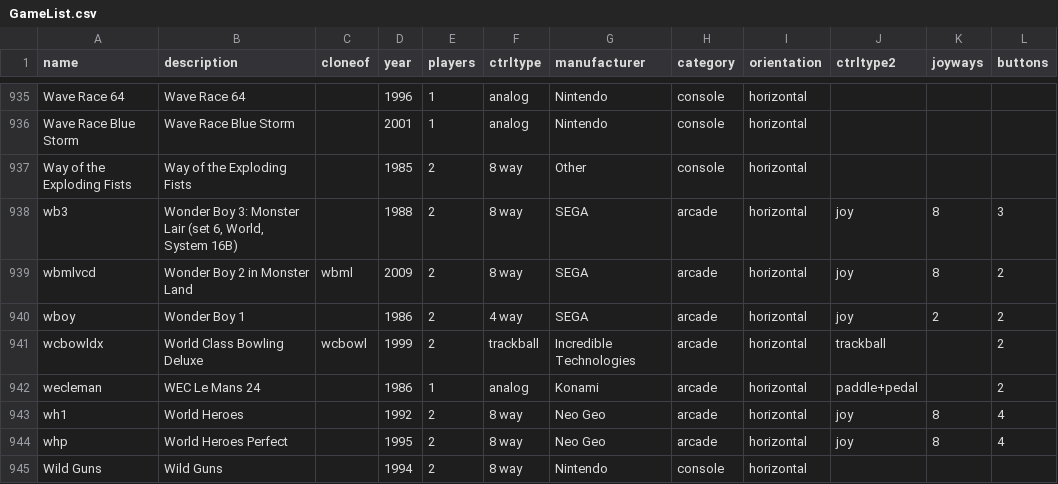
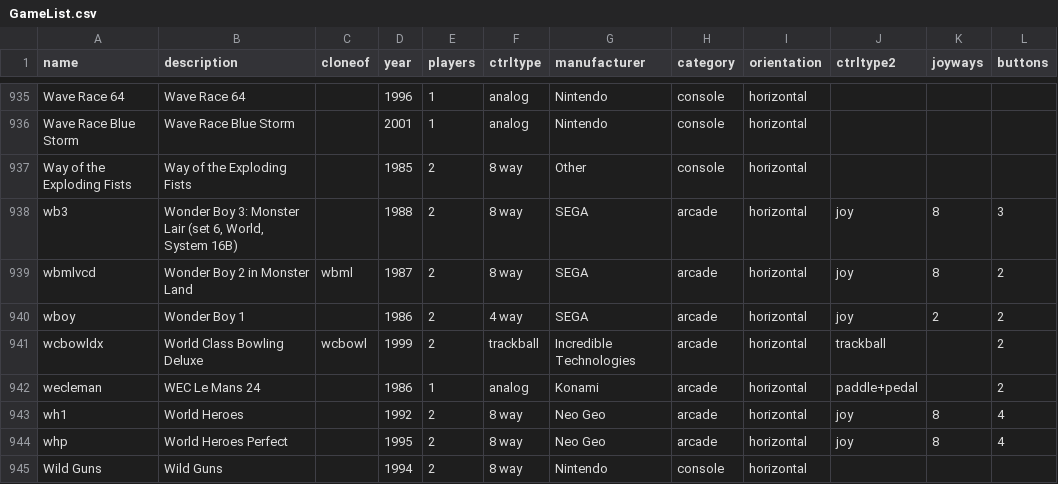
Before and after one commit to lazygalaxy/coinops, a CSV file: gameinfo/generate_files/GameList.csv, drawn as a sheet; only a part is shown, gaps mark what is left out; the diff covers the shown part only.

Commit message:
reverted year to original values

```diff
--- a/gameinfo/generate_files/GameList.csv
+++ b/gameinfo/generate_files/GameList.csv
@@ -938,3 +938,3 @@ Way of the Exploding Fists	Way of the Exploding Fists		1985	2	8 way	Other	consol
 wb3	Wonder Boy 3: Monster Lair (set 6, World, System 16B)		1988	2	8 way	SEGA	arcade	horizontal	joy	8	3
-wbmlvcd	Wonder Boy 2 in Monster Land	wbml	2009	2	8 way	SEGA	arcade	horizontal	joy	8	2
+wbmlvcd	Wonder Boy 2 in Monster Land	wbml	1987	2	8 way	SEGA	arcade	horizontal	joy	8	2
 wboy	Wonder Boy 1		1986	2	4 way	SEGA	arcade	horizontal	joy	2	2
```
Also changed, not shown: 11 edited cells elsewhere in this file, 2 other files.
